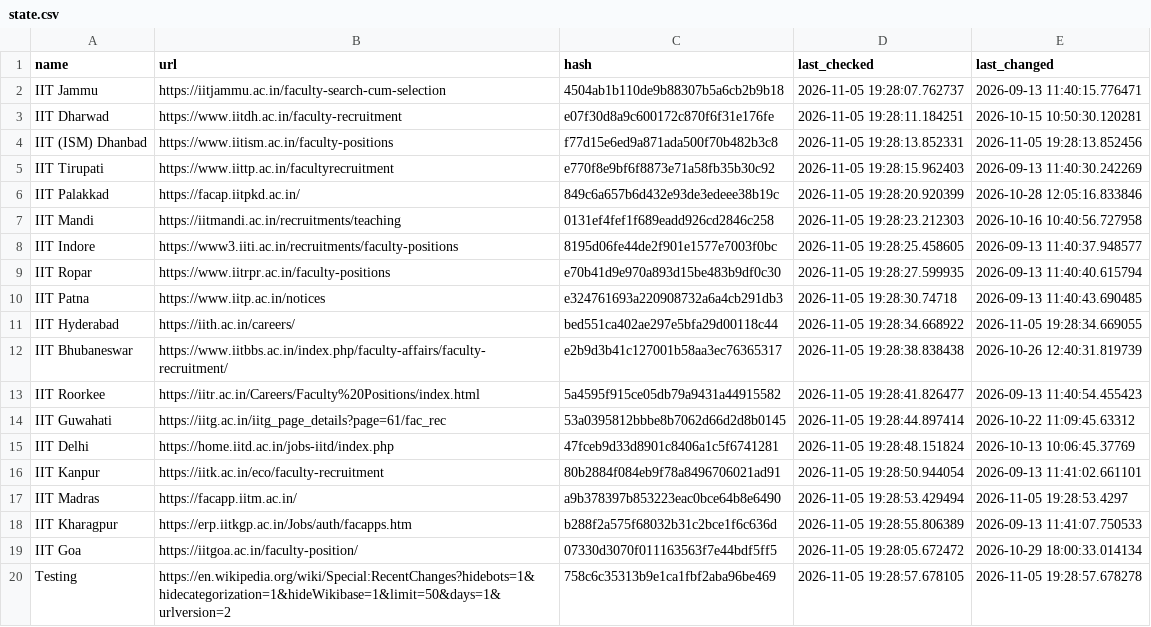
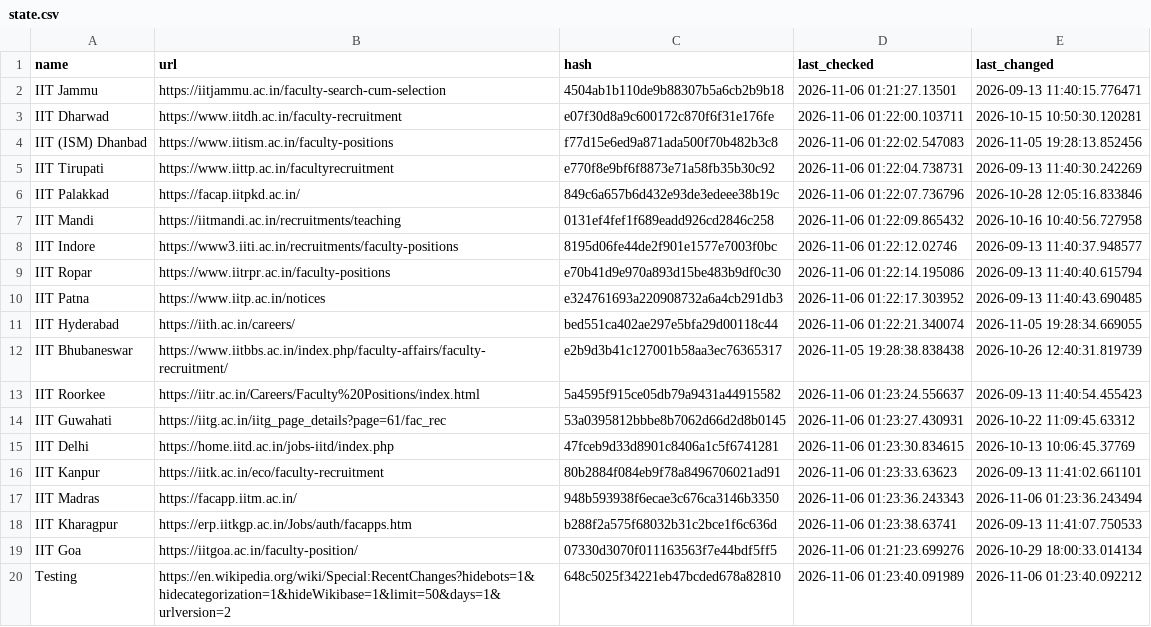
Before and after one commit to AbhibhavS/Faculty_watcher, a CSV file: state.csv, drawn as a sheet.

```diff
--- a/state.csv
+++ b/state.csv
@@ -1,20 +1,20 @@
 "name","url","hash","last_checked","last_changed"
-"IIT Jammu","https://iitjammu.ac.in/faculty-search-cum-selection","4504ab1b110de9b88307b5a6cb2b9b18","2026-11-05 19:28:07.762737","2026-09-13 11:40:15.776471"
-"IIT Dharwad","https://www.iitdh.ac.in/faculty-recruitment","e07f30d8a9c600172c870f6f31e176fe","2026-11-05 19:28:11.184251","2026-10-15 10:50:30.120281"
-"IIT (ISM) Dhanbad","https://www.iitism.ac.in/faculty-positions","f77d15e6ed9a871ada500f70b482b3c8","2026-11-05 19:28:13.852331","2026-11-05 19:28:13.852456"
-"IIT Tirupati","https://www.iittp.ac.in/facultyrecruitment","e770f8e9bf6f8873e71a58fb35b30c92","2026-11-05 19:28:15.962403","2026-09-13 11:40:30.242269"
-"IIT Palakkad","https://facap.iitpkd.ac.in/","849c6a657b6d432e93de3edeee38b19c","2026-11-05 19:28:20.920399","2026-10-28 12:05:16.833846"
-"IIT Mandi","https://iitmandi.ac.in/recruitments/teaching","0131ef4fef1f689eadd926cd2846c258","2026-11-05 19:28:23.212303","2026-10-16 10:40:56.727958"
-"IIT Indore","https://www3.iiti.ac.in/recruitments/faculty-positions","8195d06fe44de2f901e1577e7003f0bc","2026-11-05 19:28:25.458605","2026-09-13 11:40:37.948577"
-"IIT Ropar","https://www.iitrpr.ac.in/faculty-positions","e70b41d9e970a893d15be483b9df0c30","2026-11-05 19:28:27.599935","2026-09-13 11:40:40.615794"
-"IIT Patna","https://www.iitp.ac.in/notices","e324761693a220908732a6a4cb291db3","2026-11-05 19:28:30.74718","2026-09-13 11:40:43.690485"
-"IIT Hyderabad","https://iith.ac.in/careers/","bed551ca402ae297e5bfa29d00118c44","2026-11-05 19:28:34.668922","2026-11-05 19:28:34.669055"
+"IIT Jammu","https://iitjammu.ac.in/faculty-search-cum-selection","4504ab1b110de9b88307b5a6cb2b9b18","2026-11-06 01:21:27.13501","2026-09-13 11:40:15.776471"
+"IIT Dharwad","https://www.iitdh.ac.in/faculty-recruitment","e07f30d8a9c600172c870f6f31e176fe","2026-11-06 01:22:00.103711","2026-10-15 10:50:30.120281"
+"IIT (ISM) Dhanbad","https://www.iitism.ac.in/faculty-positions","f77d15e6ed9a871ada500f70b482b3c8","2026-11-06 01:22:02.547083","2026-11-05 19:28:13.852456"
+"IIT Tirupati","https://www.iittp.ac.in/facultyrecruitment","e770f8e9bf6f8873e71a58fb35b30c92","2026-11-06 01:22:04.738731","2026-09-13 11:40:30.242269"
+"IIT Palakkad","https://facap.iitpkd.ac.in/","849c6a657b6d432e93de3edeee38b19c","2026-11-06 01:22:07.736796","2026-10-28 12:05:16.833846"
+"IIT Mandi","https://iitmandi.ac.in/recruitments/teaching","0131ef4fef1f689eadd926cd2846c258","2026-11-06 01:22:09.865432","2026-10-16 10:40:56.727958"
+"IIT Indore","https://www3.iiti.ac.in/recruitments/faculty-positions","8195d06fe44de2f901e1577e7003f0bc","2026-11-06 01:22:12.02746","2026-09-13 11:40:37.948577"
+"IIT Ropar","https://www.iitrpr.ac.in/faculty-positions","e70b41d9e970a893d15be483b9df0c30","2026-11-06 01:22:14.195086","2026-09-13 11:40:40.615794"
+"IIT Patna","https://www.iitp.ac.in/notices","e324761693a220908732a6a4cb291db3","2026-11-06 01:22:17.303952","2026-09-13 11:40:43.690485"
+"IIT Hyderabad","https://iith.ac.in/careers/","bed551ca402ae297e5bfa29d00118c44","2026-11-06 01:22:21.340074","2026-11-05 19:28:34.669055"
 "IIT Bhubaneswar","https://www.iitbbs.ac.in/index.php/faculty-affairs/faculty-recruitment/","e2b9d3b41c127001b58aa3ec76365317","2026-11-05 19:28:38.838438","2026-10-26 12:40:31.819739"
-"IIT Roorkee","https://iitr.ac.in/Careers/Faculty%20Positions/index.html","5a4595f915ce05db79a9431a44915582","2026-11-05 19:28:41.826477","2026-09-13 11:40:54.455423"
-"IIT Guwahati","https://iitg.ac.in/iitg_page_details?page=61/fac_rec","53a0395812bbbe8b7062d66d2d8b0145","2026-11-05 19:28:44.897414","2026-10-22 11:09:45.63312"
-"IIT Delhi","https://home.iitd.ac.in/jobs-iitd/index.php","47fceb9d33d8901c8406a1c5f6741281","2026-11-05 19:28:48.151824","2026-10-13 10:06:45.37769"
-"IIT Kanpur","https://iitk.ac.in/eco/faculty-recruitment","80b2884f084eb9f78a8496706021ad91","2026-11-05 19:28:50.944054","2026-09-13 11:41:02.661101"
-"IIT Madras","https://facapp.iitm.ac.in/","a9b378397b853223eac0bce64b8e6490","2026-11-05 19:28:53.429494","2026-11-05 19:28:53.4297"
-"IIT Kharagpur","https://erp.iitkgp.ac.in/Jobs/auth/facapps.htm","b288f2a575f68032b31c2bce1f6c636d","2026-11-05 19:28:55.806389","2026-09-13 11:41:07.750533"
-"IIT Goa","https://iitgoa.ac.in/faculty-position/","07330d3070f011163563f7e44bdf5ff5","2026-11-05 19:28:05.672472","2026-10-29 18:00:33.014134"
-"Testing","https://en.wikipedia.org/wiki/Special:RecentChanges?hidebots=1&hidecategorization=1&hideWikibase=1&limit=50&days=1&urlversion=2","758c6c35313b9e1ca1fbf2aba96be469","2026-11-05 19:28:57.678105","2026-11-05 19:28:57.678278"
+"IIT Roorkee","https://iitr.ac.in/Careers/Faculty%20Positions/index.html","5a4595f915ce05db79a9431a44915582","2026-11-06 01:23:24.556637","2026-09-13 11:40:54.455423"
+"IIT Guwahati","https://iitg.ac.in/iitg_page_details?page=61/fac_rec","53a0395812bbbe8b7062d66d2d8b0145","2026-11-06 01:23:27.430931","2026-10-22 11:09:45.63312"
+"IIT Delhi","https://home.iitd.ac.in/jobs-iitd/index.php","47fceb9d33d8901c8406a1c5f6741281","2026-11-06 01:23:30.834615","2026-10-13 10:06:45.37769"
+"IIT Kanpur","https://iitk.ac.in/eco/faculty-recruitment","80b2884f084eb9f78a8496706021ad91","2026-11-06 01:23:33.63623","2026-09-13 11:41:02.661101"
+"IIT Madras","https://facapp.iitm.ac.in/","948b593938f6ecae3c676ca3146b3350","2026-11-06 01:23:36.243343","2026-11-06 01:23:36.243494"
+"IIT Kharagpur","https://erp.iitkgp.ac.in/Jobs/auth/facapps.htm","b288f2a575f68032b31c2bce1f6c636d","2026-11-06 01:23:38.63741","2026-09-13 11:41:07.750533"
+"IIT Goa","https://iitgoa.ac.in/faculty-position/","07330d3070f011163563f7e44bdf5ff5","2026-11-06 01:21:23.699276","2026-10-29 18:00:33.014134"
+"Testing","https://en.wikipedia.org/wiki/Special:RecentChanges?hidebots=1&hidecategorization=1&hideWikibase=1&limit=50&days=1&urlversion=2","648c5025f34221eb47bcded678a82810","2026-11-06 01:23:40.091989","2026-11-06 01:23:40.092212"
```
Also changed, not shown: 1 other file.
